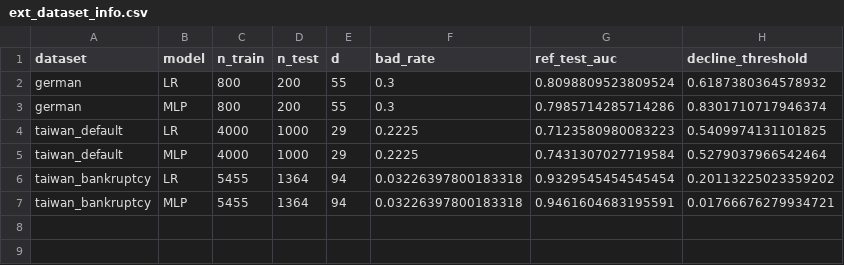
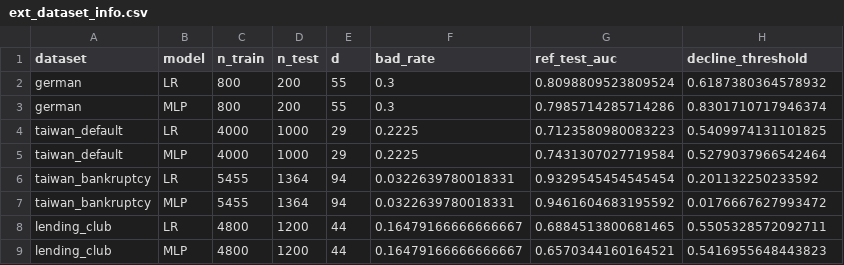
Before and after one commit to shoumyac/bd-sme-research, a CSV file: federated/results_drift/ext_dataset_info.csv, drawn as a sheet.

```diff
--- a/federated/results_drift/ext_dataset_info.csv
+++ b/federated/results_drift/ext_dataset_info.csv
@@ -5,3 +5,5 @@ taiwan_default,LR,4000,1000,29,0.2225,0.7123580980083223,0.5409974131101825
 taiwan_default,MLP,4000,1000,29,0.2225,0.7431307027719584,0.5279037966542464
-taiwan_bankruptcy,LR,5455,1364,94,0.03226397800183318,0.9329545454545454,0.20113225023359202
-taiwan_bankruptcy,MLP,5455,1364,94,0.03226397800183318,0.9461604683195591,0.01766676279934721
+taiwan_bankruptcy,LR,5455,1364,94,0.0322639780018331,0.9329545454545454,0.201132250233592
+taiwan_bankruptcy,MLP,5455,1364,94,0.0322639780018331,0.9461604683195592,0.0176667627993472
+lending_club,LR,4800,1200,44,0.16479166666666667,0.6884513800681465,0.5505328572092711
+lending_club,MLP,4800,1200,44,0.16479166666666667,0.6570344160164521,0.5416955648443823
```
Also changed, not shown: federated/results_drift/ext_fl_vs_reference.csv, federated/results_drift/ext_noise_floor.csv, 17 other files.
